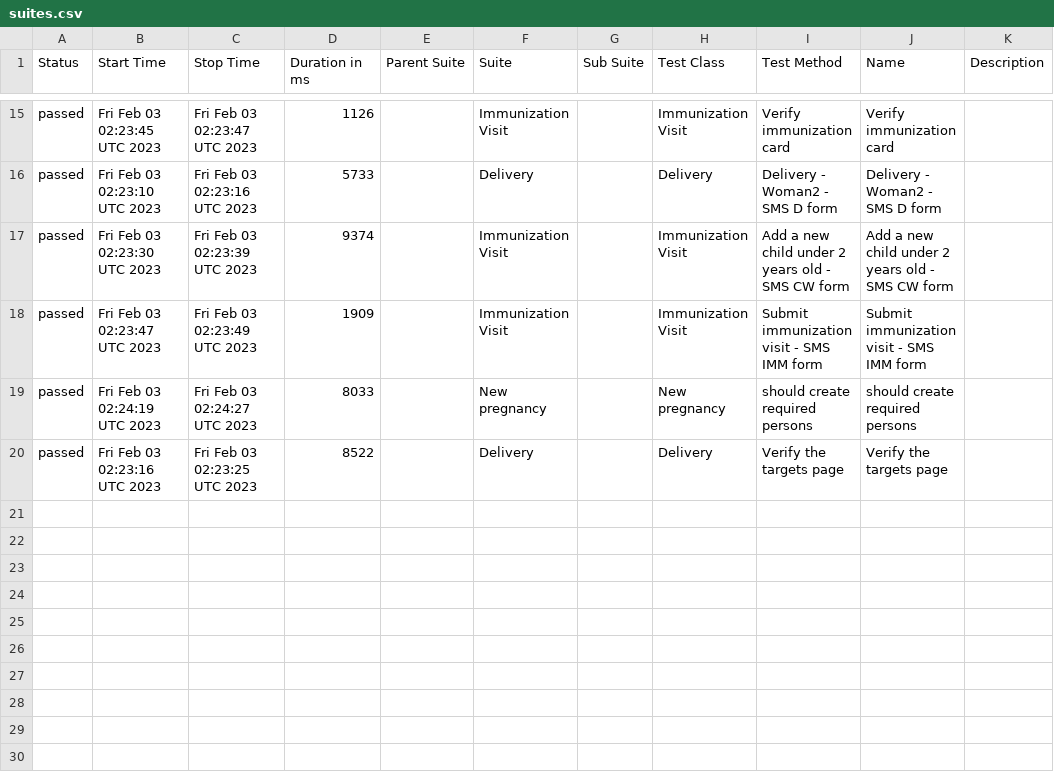
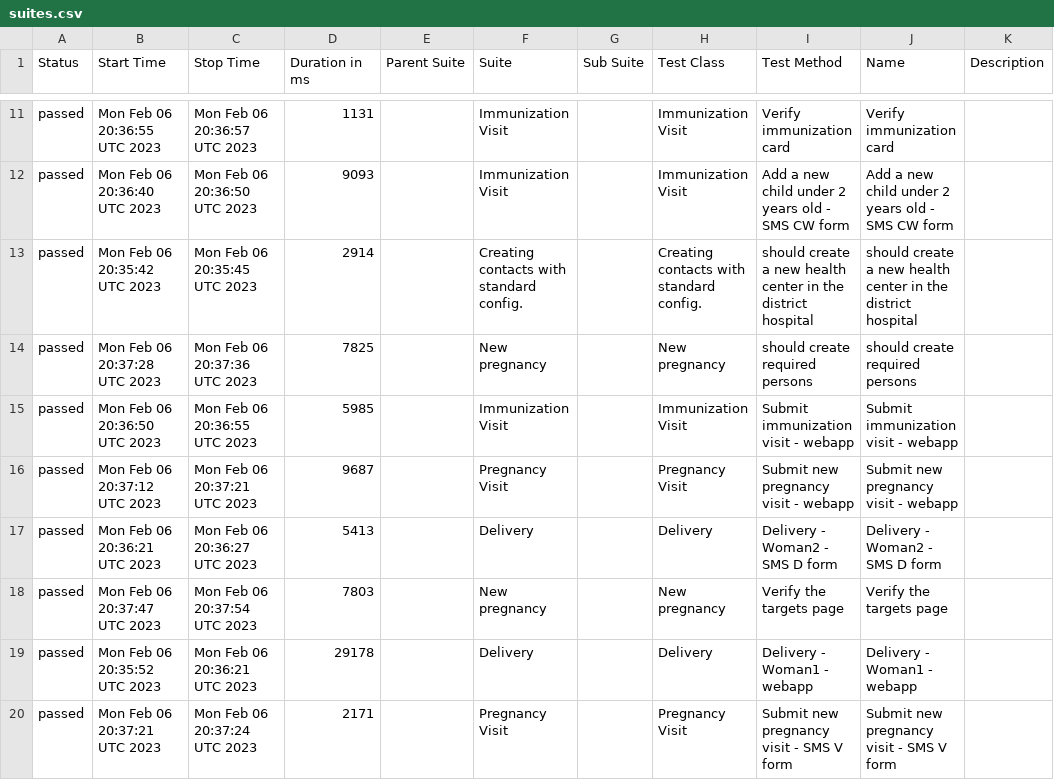
Before and after one commit to medic/build-history, a CSV file: cht-core/allure/ci-webdriver-standard/allure-report/data/suites.csv, drawn as a sheet; only a part is shown, gaps mark what is left out; the diff covers the shown part only.

```diff
--- a/cht-core/allure/ci-webdriver-standard/allure-report/data/suites.csv
+++ b/cht-core/allure/ci-webdriver-standard/allure-report/data/suites.csv
@@ -15,6 +11,10 @@
-"passed","Fri Feb 03 02:23:45 UTC 2023","Fri Feb 03 02:23:47 UTC 2023","1126","","Immunization Visit","","Immunization Visit","Verify immunization card","Verify immunization card",""
-"passed","Fri Feb 03 02:23:10 UTC 2023","Fri Feb 03 02:23:16 UTC 2023","5733","","Delivery","","Delivery","Delivery - Woman2 - SMS D form","Delivery - Woman2 - SMS D form",""
-"passed","Fri Feb 03 02:23:30 UTC 2023","Fri Feb 03 02:23:39 UTC 2023","9374","","Immunization Visit","","Immunization Visit","Add a new child under 2 years old - SMS CW form","Add a new child under 2 years old - SMS CW form",""
-"passed","Fri Feb 03 02:23:47 UTC 2023","Fri Feb 03 02:23:49 UTC 2023","1909","","Immunization Visit","","Immunization Visit","Submit immunization visit - SMS IMM form","Submit immunization visit - SMS IMM form",""
-"passed","Fri Feb 03 02:24:19 UTC 2023","Fri Feb 03 02:24:27 UTC 2023","8033","","New pregnancy","","New pregnancy","should create required persons","should create required persons",""
-"passed","Fri Feb 03 02:23:16 UTC 2023","Fri Feb 03 02:23:25 UTC 2023","8522","","Delivery","","Delivery","Verify the targets page","Verify the targets page",""
+"passed","Mon Feb 06 20:36:55 UTC 2023","Mon Feb 06 20:36:57 UTC 2023","1131","","Immunization Visit","","Immunization Visit","Verify immunization card","Verify immunization card",""
+"passed","Mon Feb 06 20:36:40 UTC 2023","Mon Feb 06 20:36:50 UTC 2023","9093","","Immunization Visit","","Immunization Visit","Add a new child under 2 years old - SMS CW form","Add a new child under 2 years old - SMS CW form",""
+"passed","Mon Feb 06 20:35:42 UTC 2023","Mon Feb 06 20:35:45 UTC 2023","2914","","Creating contacts with standard config. ","","Creating contacts with standard config. ","should create a new health center in the district hospital","should create a new health center in the district hospital",""
+"passed","Mon Feb 06 20:37:28 UTC 2023","Mon Feb 06 20:37:36 UTC 2023","7825","","New pregnancy","","New pregnancy","should create required persons","should create required persons",""
+"passed","Mon Feb 06 20:36:50 UTC 2023","Mon Feb 06 20:36:55 UTC 2023","5985","","Immunization Visit","","Immunization Visit","Submit immunization visit - webapp","Submit immunization visit - webapp",""
+"passed","Mon Feb 06 20:37:12 UTC 2023","Mon Feb 06 20:37:21 UTC 2023","9687","","Pregnancy Visit","","Pregnancy Visit","Submit new pregnancy visit - webapp","Submit new pregnancy visit - webapp",""
+"passed","Mon Feb 06 20:36:21 UTC 2023","Mon Feb 06 20:36:27 UTC 2023","5413","","Delivery","","Delivery","Delivery - Woman2 - SMS D form","Delivery - Woman2 - SMS D form",""
+"passed","Mon Feb 06 20:37:47 UTC 2023","Mon Feb 06 20:37:54 UTC 2023","7803","","New pregnancy","","New pregnancy","Verify the targets page","Verify the targets page",""
+"passed","Mon Feb 06 20:35:52 UTC 2023","Mon Feb 06 20:36:21 UTC 2023","29178","","Delivery","","Delivery","Delivery - Woman1 - webapp","Delivery - Woman1 - webapp",""
+"passed","Mon Feb 06 20:37:21 UTC 2023","Mon Feb 06 20:37:24 UTC 2023","2171","","Pregnancy Visit","","Pregnancy Visit","Submit new pregnancy visit - SMS V form","Submit new pregnancy visit - SMS V form",""
```
Also changed, not shown: 4 added rows, 8 removed rows and 19 edited cells elsewhere in this file, 32 other files.
